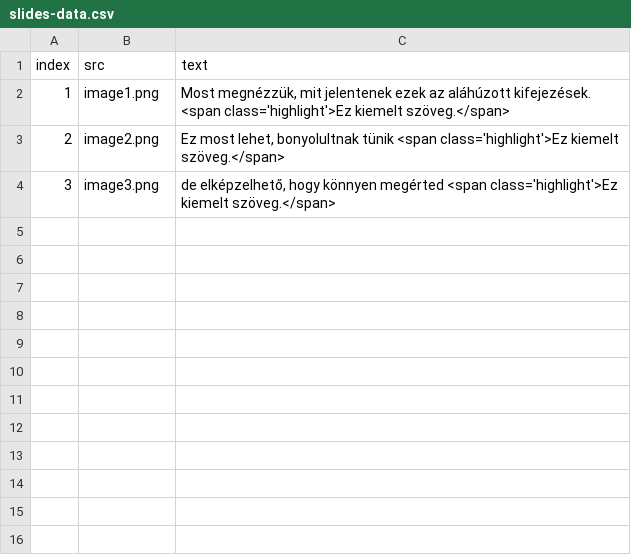
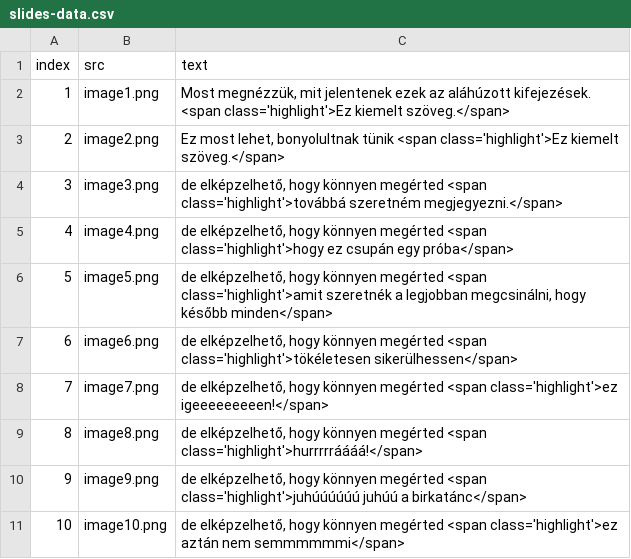
Before and after one commit to hajnuska/presentation-math1, a CSV file: slides-data.csv, drawn as a sheet.

Commit message:
Update slides-data.csv

```diff
--- a/slides-data.csv
+++ b/slides-data.csv
@@ -3,2 +3,9 @@ index,src,text
 2,image2.png,"Ez most lehet, bonyolultnak tünik <span class='highlight'>Ez kiemelt szöveg.</span>"
-3,image3.png,"de elképzelhető, hogy könnyen megérted <span class='highlight'>Ez kiemelt szöveg.</span>"
+3,image3.png,"de elképzelhető, hogy könnyen megérted <span class='highlight'>továbbá szeretném megjegyezni.</span>"
+4,image4.png,"de elképzelhető, hogy könnyen megérted <span class='highlight'>hogy ez csupán egy próba</span>"
+5,image5.png,"de elképzelhető, hogy könnyen megérted <span class='highlight'>amit szeretnék a legjobban megcsinálni, hogy később minden</span>"
+6,image6.png,"de elképzelhető, hogy könnyen megérted <span class='highlight'>tökéletesen sikerülhessen</span>"
+7,image7.png,"de elképzelhető, hogy könnyen megérted <span class='highlight'>ez igeeeeeeeeen!</span>"
+8,image8.png,"de elképzelhető, hogy könnyen megérted <span class='highlight'>hurrrrráááá!</span>"
+9,image9.png,"de elképzelhető, hogy könnyen megérted <span class='highlight'>juhúúúúúú juhúú a birkatánc</span>"
+10,image10.png,"de elképzelhető, hogy könnyen megérted <span class='highlight'>ez aztán nem semmmmmmi</span>"
```
